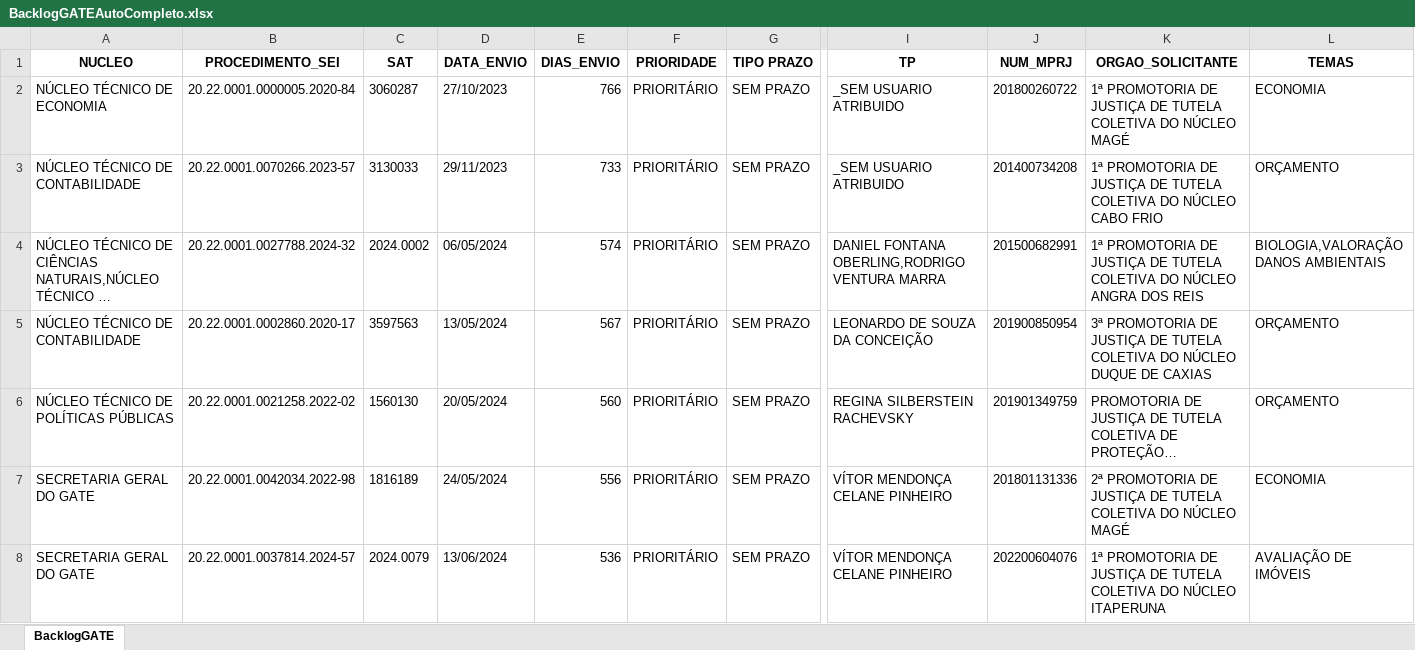
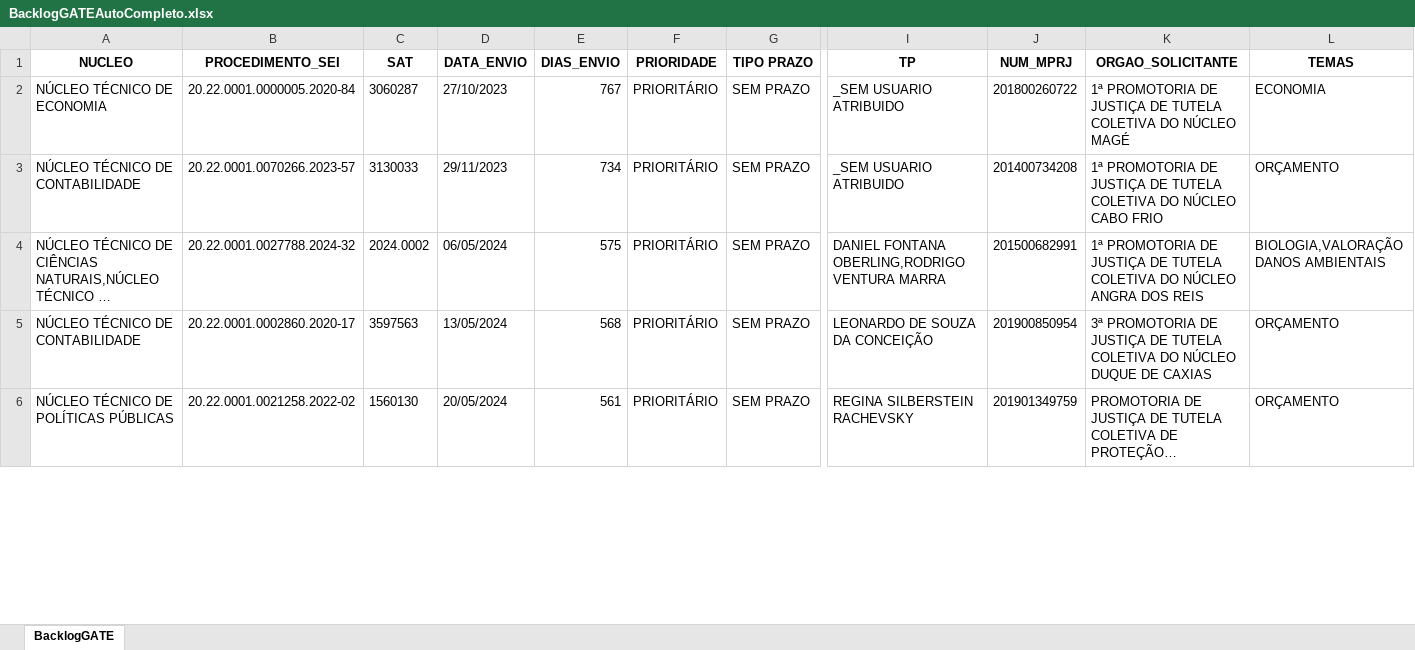
Before and after one commit to pedropaixaomprj/backlog-GATE, an Excel workbook: BacklogGATEAutoCompleto.xlsx, sheet BacklogGATE, drawn as a sheet; only a part is shown, gaps mark what is left out; long unchanged cells end in …; values as stored, in another font and other column widths than the file's, no borders; removed rows and columns are numbered as before the commit, all else as after; rows hold the shown columns only; the diff covers the shown part only; the diff names each change by its address in the sheet, - before the commit and + after, or states it on an @@ line.

Commit message:
Add backlog, prod, and saida_sem_it - 2025-12-02 00:30:03

```diff
--- a/BacklogGATEAutoCompleto.xlsx (sheet BacklogGATE)
+++ b/BacklogGATEAutoCompleto.xlsx (sheet BacklogGATE)
-E2 (DIAS_ENVIO): 766
+E2 (DIAS_ENVIO): 767
-E3 (DIAS_ENVIO): 733
+E3 (DIAS_ENVIO): 734
-E4 (DIAS_ENVIO): 574
+E4 (DIAS_ENVIO): 575
-E5 (DIAS_ENVIO): 567
+E5 (DIAS_ENVIO): 568
-E6 (DIAS_ENVIO): 560
+E6 (DIAS_ENVIO): 561
-row 7: SECRETARIA GERAL DO GATE | 20.22.0001.0042034.2022-98 | 1816189 | 24/05/2024 | 556 | PRIORITÁRIO | SEM PRAZO | VÍTOR MENDONÇA CELANE PINHEIRO | 201801131336 | 2ª PROMOTORIA DE JUSTIÇA DE TUTELA COLETIVA DO NÚCLEO MAGÉ | ECONOMIA
-row 8: SECRETARIA GERAL DO GATE | 20.22.0001.0037814.2024-57 | 2024.0079 | 13/06/2024 | 536 | PRIORITÁRIO | SEM PRAZO | VÍTOR MENDONÇA CELANE PINHEIRO | 202200604076 | 1ª PROMOTORIA DE JUSTIÇA DE TUTELA COLETIVA DO NÚCLEO ITAPERUNA | AVALIAÇÃO DE IMÓVEIS
```
Also changed, not shown: 1 added row, 1 removed row and 693 edited cells elsewhere in this sheet, ProdGATEAutoCompleto.xlsx, SaidaSemITGATEAutoCompleto.xlsx.
